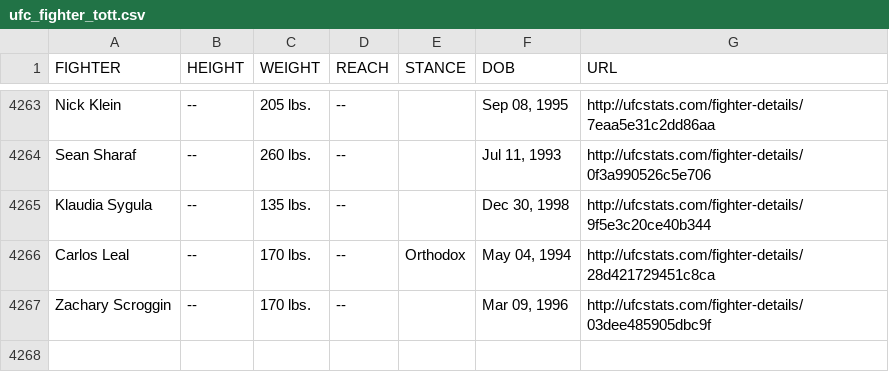
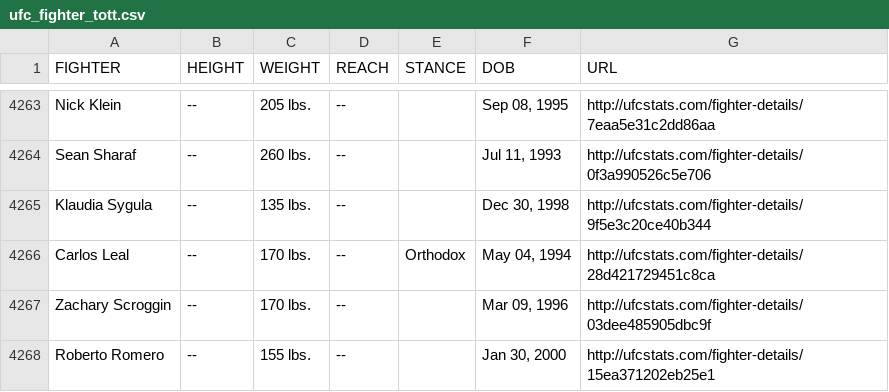
Before and after one commit to Greco1899/scrape_ufc_stats, a CSV file: ufc_fighter_tott.csv, drawn as a sheet; only a part is shown, gaps mark what is left out.

Commit message:
2024-11-13 data refresh

```diff
--- a/ufc_fighter_tott.csv
+++ b/ufc_fighter_tott.csv
@@ -4267 +4267,2 @@ Carlos Leal,--,170 lbs.,--,Orthodox,"May 04, 1994",http://ufcstats.com/fighter-d
 Zachary Scroggin,--,170 lbs.,--,,"Mar 09, 1996",http://ufcstats.com/fighter-details/03dee485905dbc9f
+Roberto Romero,--,155 lbs.,--,,"Jan 30, 2000",http://ufcstats.com/fighter-details/15ea371202eb25e1
```
Also changed, not shown: ufc_fighter_details.csv.
